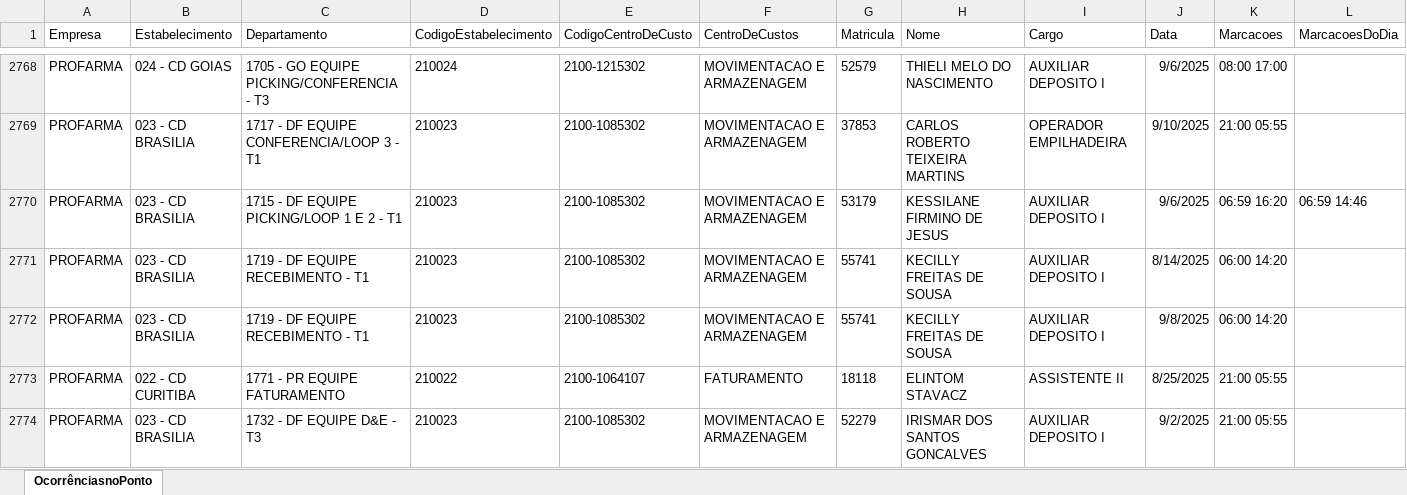
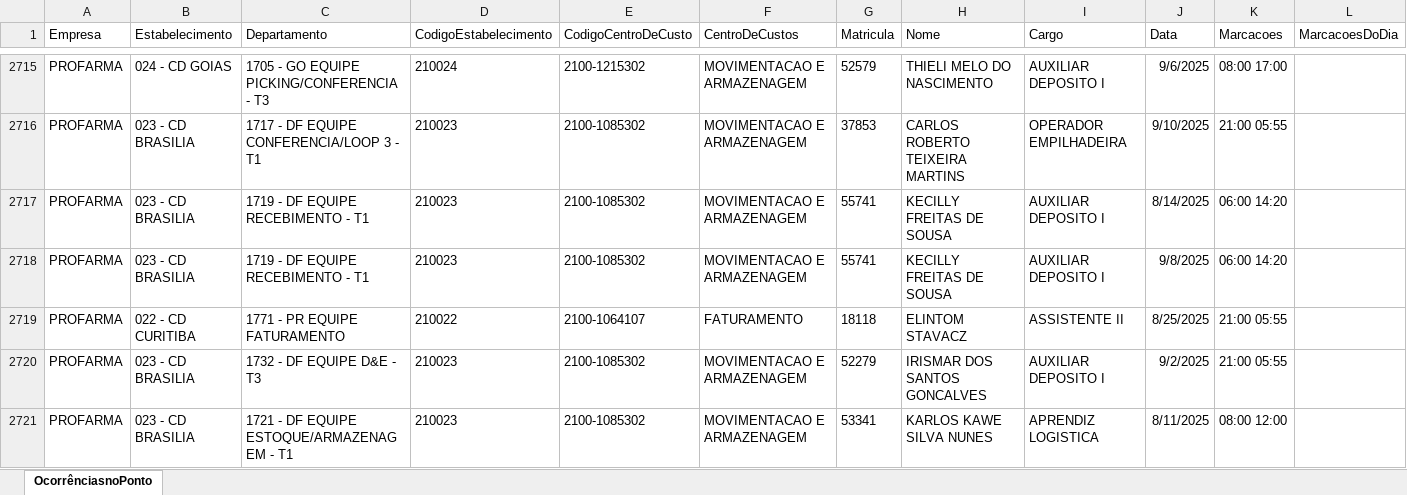
Before and after one commit to oliveirafabio8813-design/meu-dashboard-profarma, an Excel workbook: Relatorio_OcorrenciasNoPonto.xlsx, sheet OcorrênciasnoPonto, drawn as a sheet; only a part is shown, gaps mark what is left out; the shorter side is filled out with more unchanged rows; values as stored, in another font and other column widths than the file's, no borders; table styles not drawn; removed rows and columns are numbered as before the commit, all else as after; rows hold the shown columns only; the diff covers the shown part only; the diff names each change by its address in the sheet, - before the commit and + after, or states it on an @@ line.

```diff
--- a/Relatorio_OcorrenciasNoPonto.xlsx (sheet OcorrênciasnoPonto)
+++ b/Relatorio_OcorrenciasNoPonto.xlsx (sheet OcorrênciasnoPonto)
-row 2770: PROFARMA | 023 - CD BRASILIA | 1715 - DF EQUIPE PICKING/LOOP 1 E 2 - T1 | 210023 | 2100-1085302 | MOVIMENTACAO E ARMAZENAGEM | 53179 | KESSILANE FIRMINO DE JESUS | AUXILIAR DEPOSITO I | 9/6/2025 | 06:59 16:20 | 06:59 14:46
```
Also changed, not shown: 72 removed rows, 4 moved rows and 30 edited cells elsewhere in this sheet.
